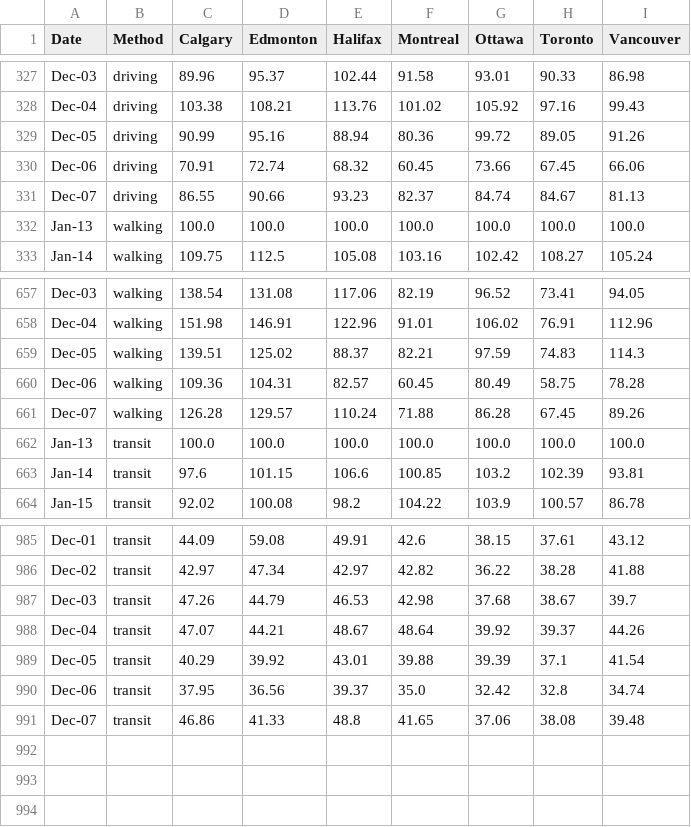
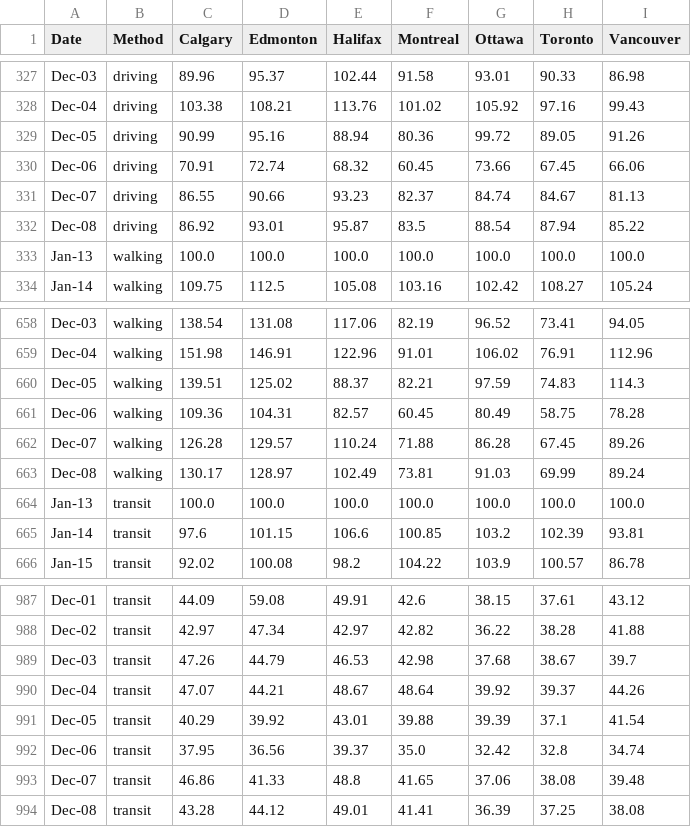
Before and after one commit to cdhoweinstitute/COVID-Canada, a CSV file: apple_mobility.csv, drawn as a sheet; only a part is shown, gaps mark what is left out; the diff names each change by its address in the sheet, - before the commit and + after, or states it on an @@ line.

```diff
--- a/apple_mobility.csv
+++ b/apple_mobility.csv
+row 332: Dec-08 | driving | 86.92 | 93.01 | 95.87 | 83.5 | 88.54 | 87.94 | 85.22
+row 663: Dec-08 | walking | 130.17 | 128.97 | 102.49 | 73.81 | 91.03 | 69.99 | 89.24
+row 994: Dec-08 | transit | 43.28 | 44.12 | 49.01 | 41.41 | 36.39 | 37.25 | 38.08
```
Also changed, not shown: google_mobility.csv, growth.csv, 5 other files.
